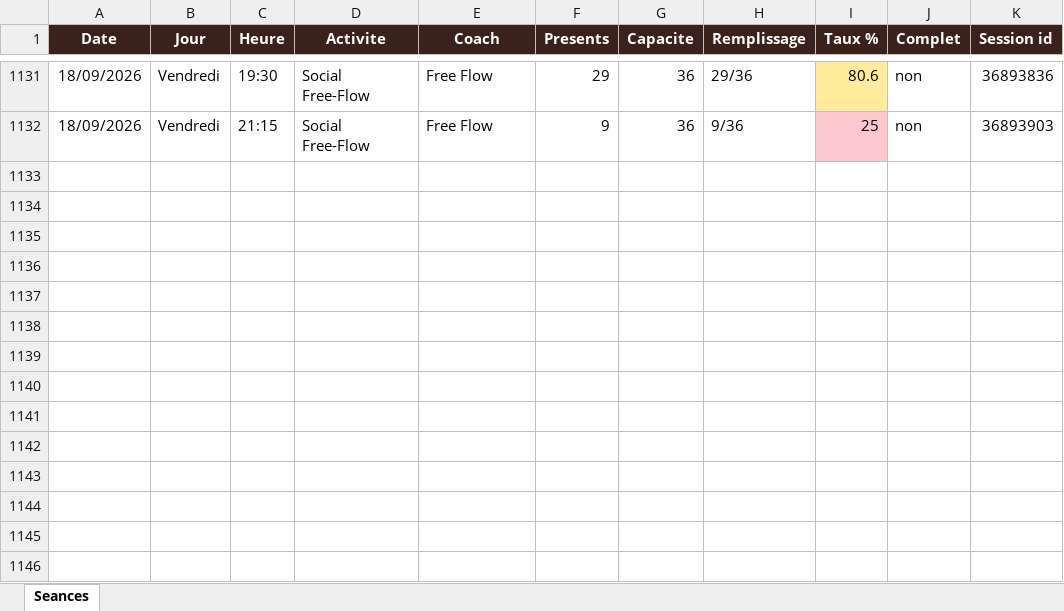
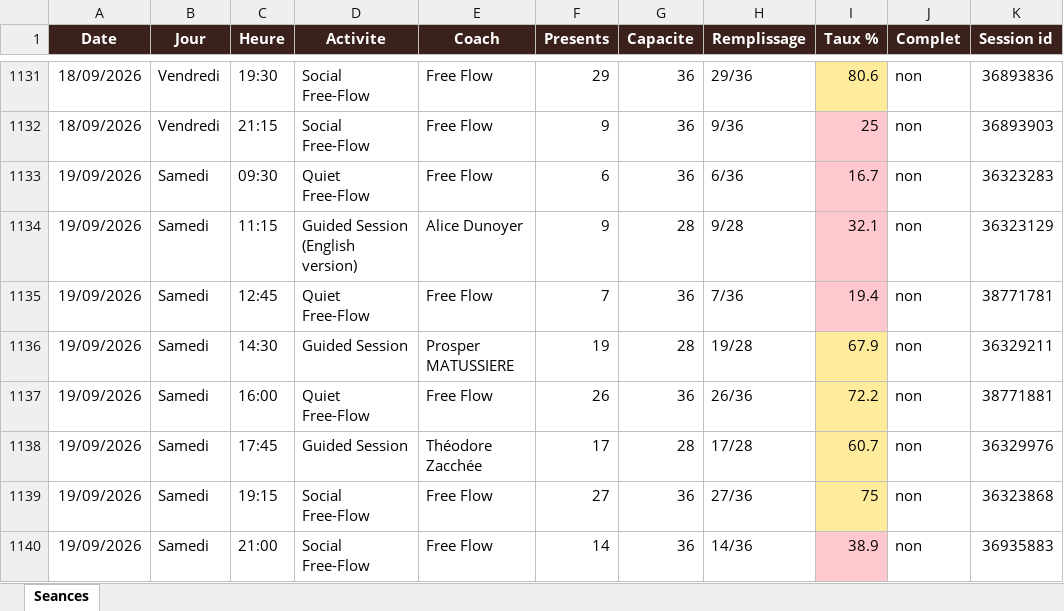
Before and after one commit to sbbb-git/reset, an Excel workbook: reset_seances.xlsx, sheet Seances, drawn as a sheet; only a part is shown, gaps mark what is left out; values as stored, in another font and other column widths than the file's, no borders; the diff names each change by its address in the sheet, - before the commit and + after, or states it on an @@ line.

```diff
--- a/reset_seances.xlsx (sheet Seances)
+++ b/reset_seances.xlsx (sheet Seances)
+row 1133: 19/09/2026 | Samedi | 09:30 | Quiet Free-Flow | Free Flow | 6 | 36 | 6/36 | 16.7 | non | 36323283
+row 1134: 19/09/2026 | Samedi | 11:15 | Guided Session (English version) | Alice Dunoyer | 9 | 28 | 9/28 | 32.1 | non | 36323129
+row 1135: 19/09/2026 | Samedi | 12:45 | Quiet Free-Flow | Free Flow | 7 | 36 | 7/36 | 19.4 | non | 38771781
+row 1136: 19/09/2026 | Samedi | 14:30 | Guided Session | Prosper MATUSSIERE | 19 | 28 | 19/28 | 67.9 | non | 36329211
+row 1137: 19/09/2026 | Samedi | 16:00 | Quiet Free-Flow | Free Flow | 26 | 36 | 26/36 | 72.2 | non | 38771881
+row 1138: 19/09/2026 | Samedi | 17:45 | Guided Session | Théodore Zacchée | 17 | 28 | 17/28 | 60.7 | non | 36329976
+row 1139: 19/09/2026 | Samedi | 19:15 | Social Free-Flow | Free Flow | 27 | 36 | 27/36 | 75 | non | 36323868
+row 1140: 19/09/2026 | Samedi | 21:00 | Social Free-Flow | Free Flow | 14 | 36 | 14/36 | 38.9 | non | 36935883
```
Also changed, not shown: 3 other files.
